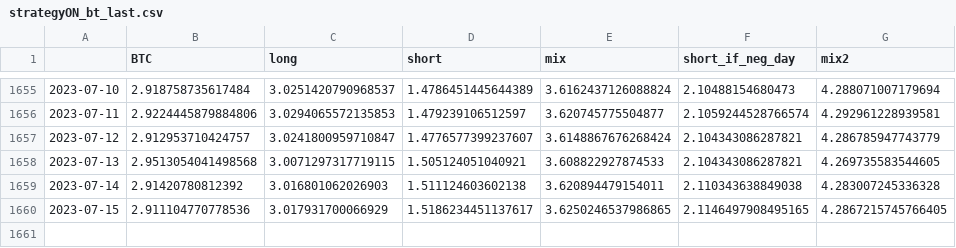
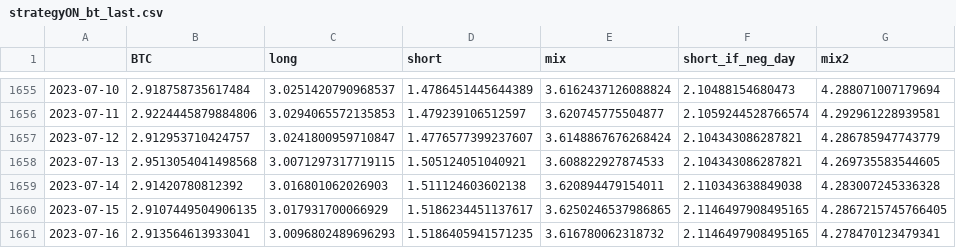
Before and after one commit to sebast759/tame_output, a CSV file: ON/bt/strategyON_bt_last.csv, drawn as a sheet; only a part is shown, gaps mark what is left out.

Commit message:
Committing strategyON_bt_last.csv

```diff
--- a/ON/bt/strategyON_bt_last.csv
+++ b/ON/bt/strategyON_bt_last.csv
@@ -1659,2 +1659,3 @@
 2023-07-14,2.91420780812392,3.016801062026903,1.511124603602138,3.620894479154011,2.110343638849038,4.283007245336328
-2023-07-15,2.911104770778536,3.017931700066929,1.5186234451137617,3.6250246537986865,2.1146497908495165,4.2867215745766405
+2023-07-15,2.9107449504906135,3.017931700066929,1.5186234451137617,3.6250246537986865,2.1146497908495165,4.2867215745766405
+2023-07-16,2.913564613933041,3.0096802489696293,1.5186405941571235,3.616780062318732,2.1146497908495165,4.278470123479341
```
